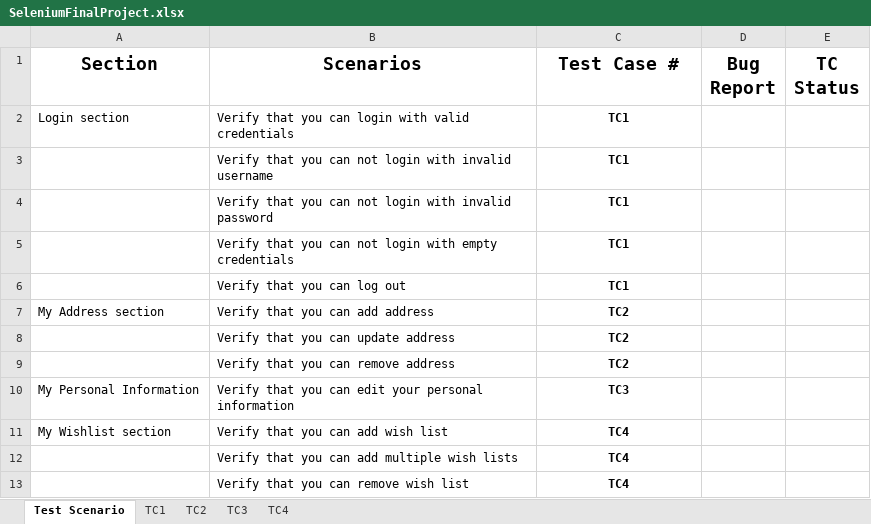
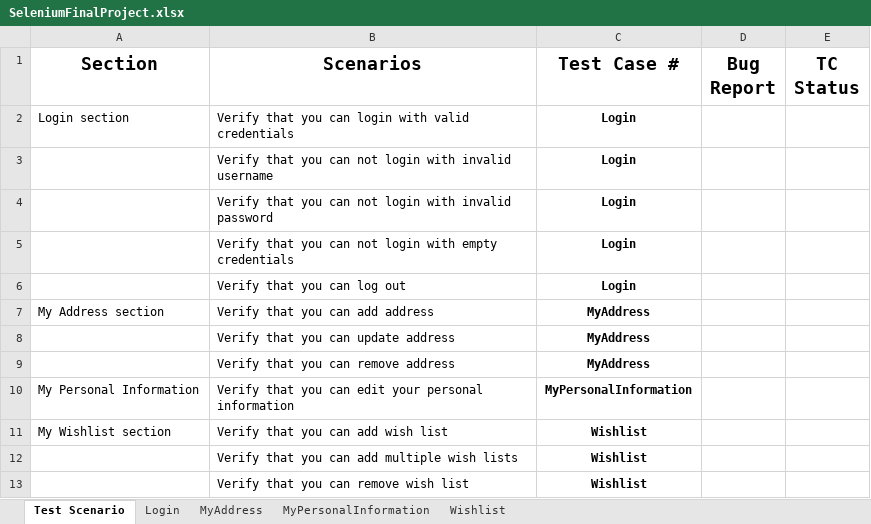
Before and after one commit to RadosevicIvana/SeleniumProject, an Excel workbook: Data/SeleniumFinalProject.xlsx, sheet Test Scenario, drawn as a sheet; values as stored, in another font and other column widths than the file's, no borders; the diff names each change by its address in the sheet, - before the commit and + after, or states it on an @@ line.

Commit message:
Updating tests and excel file

```diff
--- a/Data/SeleniumFinalProject.xlsx (sheet Test Scenario)
+++ b/Data/SeleniumFinalProject.xlsx (sheet Test Scenario)
-sheet tab: TC1
+sheet tab: Login
-sheet tab: TC2
+sheet tab: MyAddress
-sheet tab: TC3
+sheet tab: MyPersonalInformation
-sheet tab: TC4
+sheet tab: Wishlist
-C2:C6 (Test Case #): TC1
+C2:C6 (Test Case #): Login
-C7:C9 (Test Case #): TC2
+C7:C9 (Test Case #): MyAddress
-C10 (Test Case #): TC3
+C10 (Test Case #): MyPersonalInformation
-C11:C13 (Test Case #): TC4
+C11:C13 (Test Case #): Wishlist
```
Also changed, not shown: sheet Login, sheet Wishlist, sheet MyAddress, sheet MyPersonalInformation, 5 other files.
